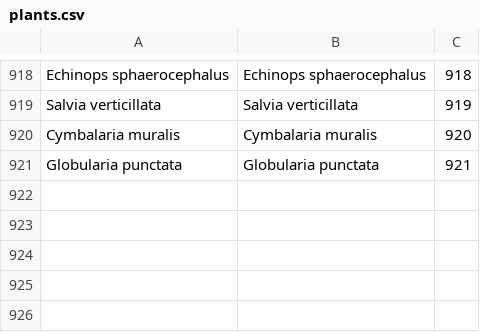
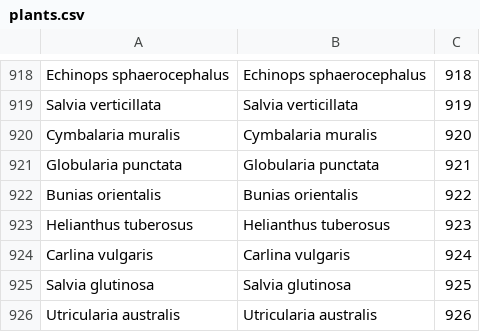
Before and after one commit to benadrasni/abherbs, a CSV file: backend/txt/plants.csv, drawn as a sheet; only a part is shown, gaps mark what is left out.

```diff
--- a/backend/txt/plants.csv
+++ b/backend/txt/plants.csv
@@ -921 +921,6 @@ Cymbalaria muralis;Cymbalaria muralis;920
 Globularia punctata;Globularia punctata;921
+Bunias orientalis;Bunias orientalis;922
+Helianthus tuberosus;Helianthus tuberosus;923
+Carlina vulgaris;Carlina vulgaris;924
+Salvia glutinosa;Salvia glutinosa;925
+Utricularia australis;Utricularia australis;926
```
Also changed, not shown: 7 other files.
